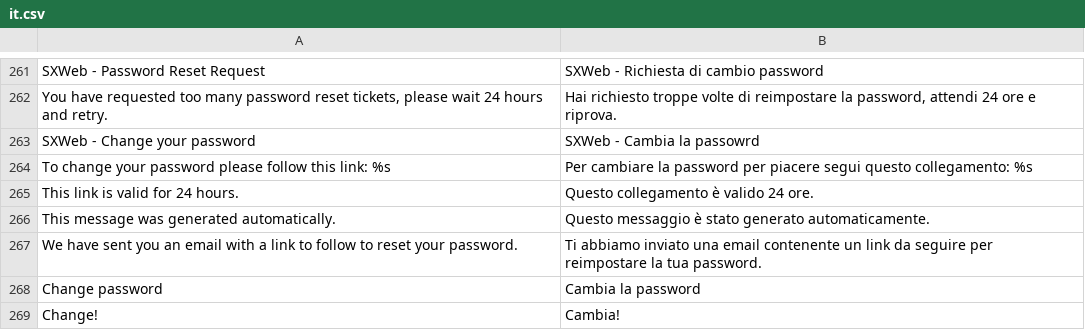
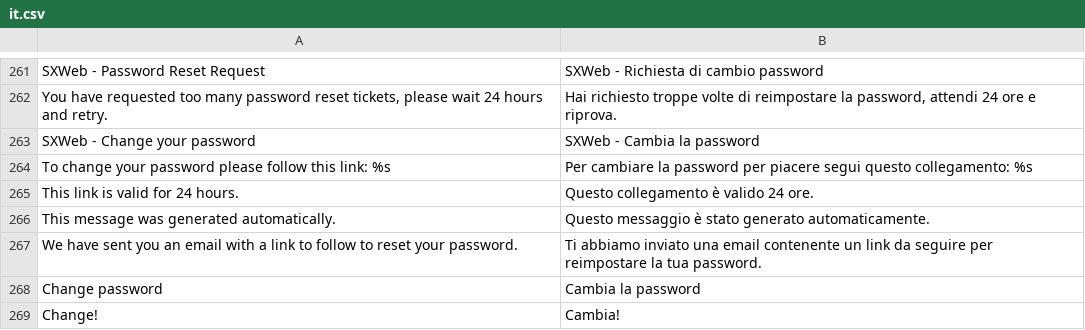
Before and after one commit to bvcsource/sxweb, a CSV file: application/languages/it.csv, drawn as a sheet; only a part is shown, gaps mark what is left out.

Commit message:
typo

```diff
--- a/application/languages/it.csv
+++ b/application/languages/it.csv
@@ -262,3 +262,3 @@
 "You have requested too many password reset tickets, please wait 24 hours and retry.","Hai richiesto troppe volte di reimpostare la password, attendi 24 ore e riprova."
-"SXWeb - Change your password","SXWeb - Cambia la passowrd"
+"SXWeb - Change your password","SXWeb - Cambia la password"
 "To change your password please follow this link: %s","Per cambiare la password per piacere segui questo collegamento: %s"
```
